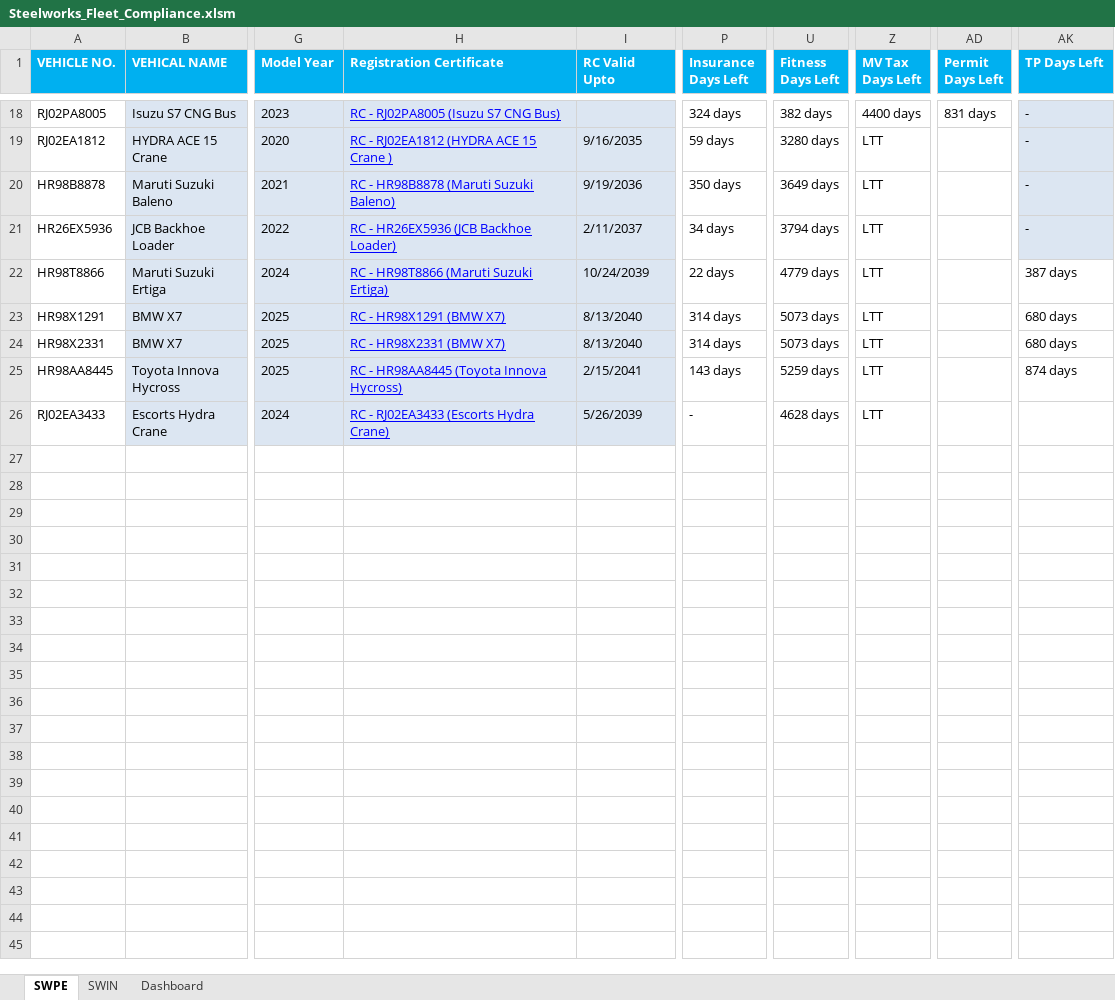
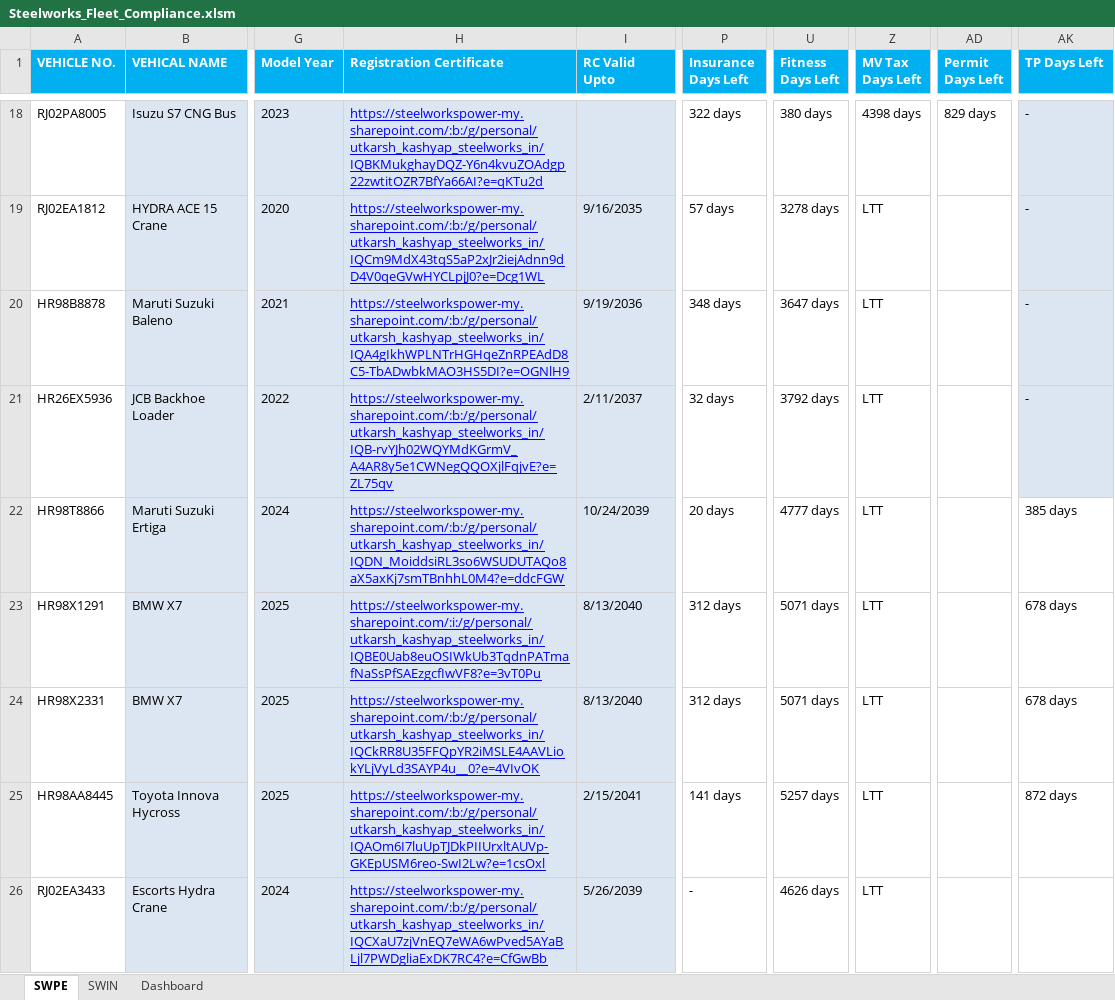
Before and after one commit to utkarsh-us/fleet-dashboard, an Excel workbook: Steelworks_Fleet_Compliance.xlsm, sheet SWPE, drawn as a sheet; only a part is shown, gaps mark what is left out; values as stored, in another font and other column widths than the file's, no borders; conditional formats not drawn; the diff covers the shown part only; the diff names each change by its address in the sheet, - before the commit and + after, or states it on an @@ line.

```diff
--- a/Steelworks_Fleet_Compliance.xlsm (sheet SWPE)
+++ b/Steelworks_Fleet_Compliance.xlsm (sheet SWPE)
-H18 (Registration Certificate): RC - RJ02PA8005 (Isuzu S7 CNG Bus)
+H18 (Registration Certificate): https://steelworkspower-my.sharepoint.com/:b:/g/personal/utkarsh_kashyap_steelworks_in/IQBKMukghayDQZ-Y6n4kvuZOAdgp22zwtitOZR7BfYa66AI?e=qKTu2d
-P18 (Insurance Days Left): 324 days
+P18 (Insurance Days Left): 322 days
-U18 (Fitness Days Left): 382 days
+U18 (Fitness Days Left): 380 days
-Z18 (MV Tax Days Left): 4400 days
+Z18 (MV Tax Days Left): 4398 days
-AD18 (Permit Days Left): 831 days
+AD18 (Permit Days Left): 829 days
-H19 (Registration Certificate): RC - RJ02EA1812 (HYDRA ACE 15 Crane )
+H19 (Registration Certificate): https://steelworkspower-my.sharepoint.com/:b:/g/personal/utkarsh_kashyap_steelworks_in/IQCm9MdX43tqS5aP2xJr2iejAdnn9dD4V0qeGVwHYCLpjJ0?e=Dcg1WL
-P19 (Insurance Days Left): 59 days
+P19 (Insurance Days Left): 57 days
-U19 (Fitness Days Left): 3280 days
+U19 (Fitness Days Left): 3278 days
-H20 (Registration Certificate): RC - HR98B8878 (Maruti Suzuki Baleno)
+H20 (Registration Certificate): https://steelworkspower-my.sharepoint.com/:b:/g/personal/utkarsh_kashyap_steelworks_in/IQA4gIkhWPLNTrHGHqeZnRPEAdD8C5-TbADwbkMAO3HS5DI?e=OGNlH9
-P20 (Insurance Days Left): 350 days
+P20 (Insurance Days Left): 348 days
-U20 (Fitness Days Left): 3649 days
+U20 (Fitness Days Left): 3647 days
-H21 (Registration Certificate): RC - HR26EX5936 (JCB Backhoe Loader)
+H21 (Registration Certificate): https://steelworkspower-my.sharepoint.com/:b:/g/personal/utkarsh_kashyap_steelworks_in/IQB-rvYJh02WQYMdKGrmV_A4AR8y5e1CWNegQQOXjlFqjvE?e=ZL75qv
-P21 (Insurance Days Left): 34 days
+P21 (Insurance Days Left): 32 days
-U21 (Fitness Days Left): 3794 days
+U21 (Fitness Days Left): 3792 days
-H22 (Registration Certificate): RC - HR98T8866 (Maruti Suzuki Ertiga)
+H22 (Registration Certificate): https://steelworkspower-my.sharepoint.com/:b:/g/personal/utkarsh_kashyap_steelworks_in/IQDN_MoiddsiRL3so6WSUDUTAQo8aX5axKj7smTBnhhL0M4?e=ddcFGW
-P22 (Insurance Days Left): 22 days
+P22 (Insurance Days Left): 20 days
-U22 (Fitness Days Left): 4779 days
+U22 (Fitness Days Left): 4777 days
-AK22 (TP Days Left): 387 days
+AK22 (TP Days Left): 385 days
-H23 (Registration Certificate): RC - HR98X1291 (BMW X7)
+H23 (Registration Certificate): https://steelworkspower-my.sharepoint.com/:i:/g/personal/utkarsh_kashyap_steelworks_in/IQBE0Uab8euOSIWkUb3TqdnPATmafNaSsPfSAEzgcfIwVF8?e=3vT0Pu
-P23:P24 (Insurance Days Left): 314 days
+P23:P24 (Insurance Days Left): 312 days
-U23:U24 (Fitness Days Left): 5073 days
+U23:U24 (Fitness Days Left): 5071 days
-AK23:AK24 (TP Days Left): 680 days
+AK23:AK24 (TP Days Left): 678 days
-H24 (Registration Certificate): RC - HR98X2331 (BMW X7)
+H24 (Registration Certificate): https://steelworkspower-my.sharepoint.com/:b:/g/personal/utkarsh_kashyap_steelworks_in/IQCkRR8U35FFQpYR2iMSLE4AAVLiokYLjVyLd3SAYP4u__0?e=4VIvOK
-H25 (Registration Certificate): RC - HR98AA8445 (Toyota Innova Hycross)
+H25 (Registration Certificate): https://steelworkspower-my.sharepoint.com/:b:/g/personal/utkarsh_kashyap_steelworks_in/IQAOm6I7luUpTJDkPIIUrxltAUVp-GKEpUSM6reo-SwI2Lw?e=1csOxl
-P25 (Insurance Days Left): 143 days
+P25 (Insurance Days Left): 141 days
-U25 (Fitness Days Left): 5259 days
+U25 (Fitness Days Left): 5257 days
-AK25 (TP Days Left): 874 days
+AK25 (TP Days Left): 872 days
-H26 (Registration Certificate): RC - RJ02EA3433 (Escorts Hydra Crane)
+H26 (Registration Certificate): https://steelworkspower-my.sharepoint.com/:b:/g/personal/utkarsh_kashyap_steelworks_in/IQCXaU7zjVnEQ7eWA6wPved5AYaBLjl7PWDgliaExDK7RC4?e=CfGwBb
-U26 (Fitness Days Left): 4628 days
+U26 (Fitness Days Left): 4626 days
```
Also changed, not shown: 62 edited cells elsewhere in this sheet, sheet SWIN, charts or pictures.
